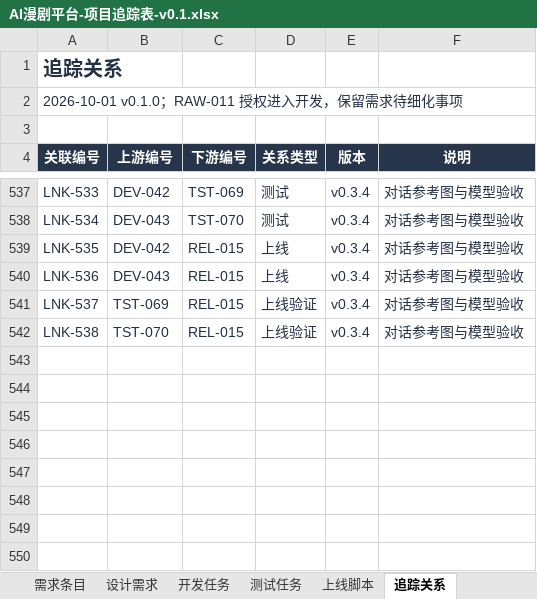
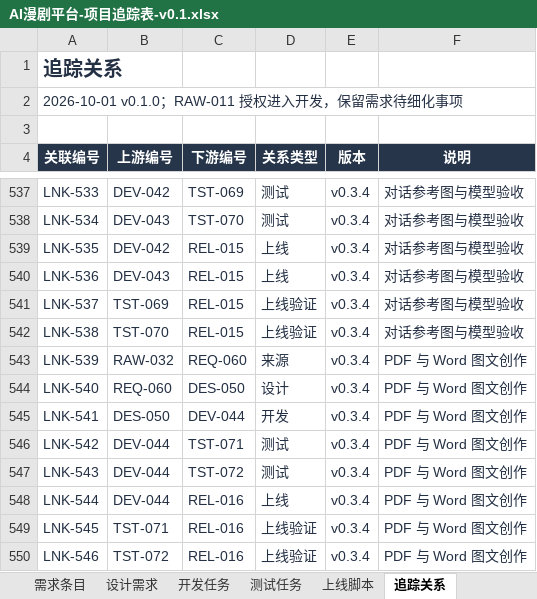
Before and after one commit to wangbhan/CloudHeron, an Excel workbook: outputs/project-register-01/AI漫剧平台-项目追踪表-v0.1.xlsx, sheet 追踪关系, drawn as a sheet; only a part is shown, gaps mark what is left out; values as stored, in another font and other column widths than the file's, no borders; table styles not drawn; the diff names each change by its address in the sheet, - before the commit and + after, or states it on an @@ line.

Commit message:
feat: add confirmed PDF and Word multimodal creation

```diff
--- a/outputs/project-register-01/AI漫剧平台-项目追踪表-v0.1.xlsx (sheet 追踪关系)
+++ b/outputs/project-register-01/AI漫剧平台-项目追踪表-v0.1.xlsx (sheet 追踪关系)
+row 543: LNK-539 | RAW-032 | REQ-060 | 来源 | v0.3.4 | PDF 与 Word 图文创作
+row 544: LNK-540 | REQ-060 | DES-050 | 设计 | v0.3.4 | PDF 与 Word 图文创作
+row 545: LNK-541 | DES-050 | DEV-044 | 开发 | v0.3.4 | PDF 与 Word 图文创作
+row 546: LNK-542 | DEV-044 | TST-071 | 测试 | v0.3.4 | PDF 与 Word 图文创作
+row 547: LNK-543 | DEV-044 | TST-072 | 测试 | v0.3.4 | PDF 与 Word 图文创作
+row 548: LNK-544 | DEV-044 | REL-016 | 上线 | v0.3.4 | PDF 与 Word 图文创作
+row 549: LNK-545 | TST-071 | REL-016 | 上线验证 | v0.3.4 | PDF 与 Word 图文创作
+row 550: LNK-546 | TST-072 | REL-016 | 上线验证 | v0.3.4 | PDF 与 Word 图文创作
```
Also changed, not shown: sheet 测试任务, sheet 上线脚本, sheet 项目总览, sheet 开发任务, sheet 需求条目, sheet 设计需求, 2 more sheets, 26 other files.
